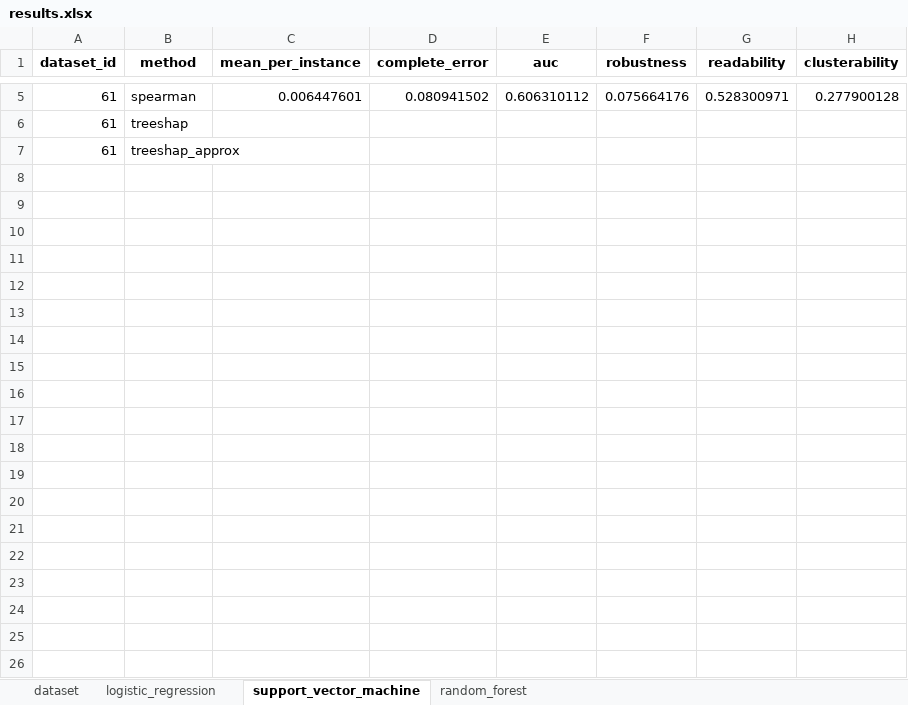
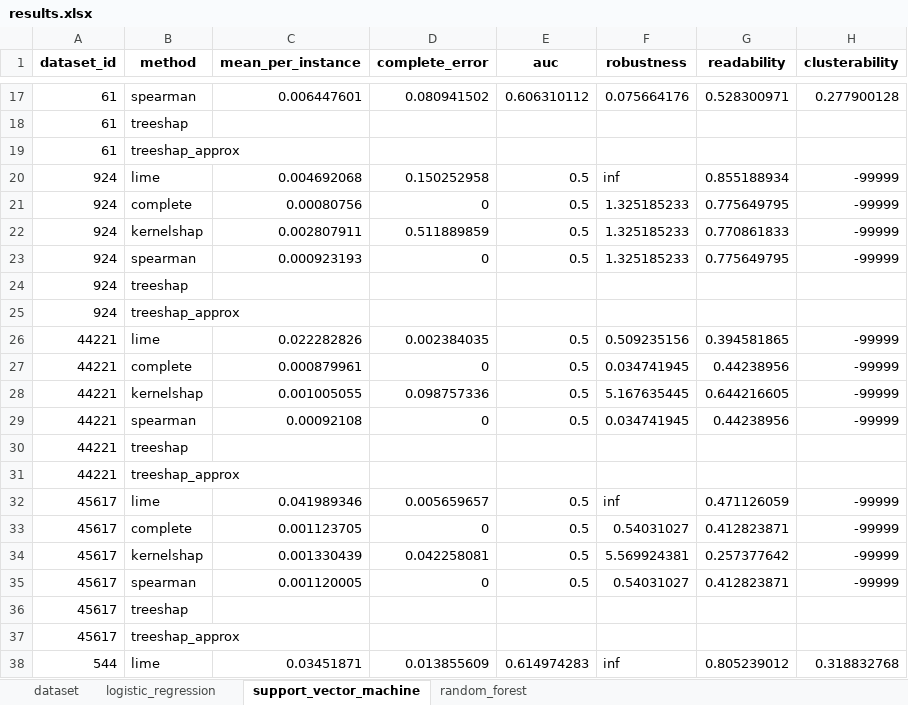
Before and after one commit to Tazering/Research, an Excel workbook: fathkouhi_xai-swarm/results.xlsx, sheet support_vector_machine, drawn as a sheet; only a part is shown, gaps mark what is left out; values as stored, in another font and other column widths than the file's, no borders; the diff covers the shown part only; the diff names each change by its address in the sheet, - before the commit and + after, or states it on an @@ line.

```diff
--- a/fathkouhi_xai-swarm/results.xlsx (sheet support_vector_machine)
+++ b/fathkouhi_xai-swarm/results.xlsx (sheet support_vector_machine)
+row 20: 924 | lime | 0.004692068 | 0.150252958 | 0.5 | inf | 0.855188934 | -99999
+row 21: 924 | complete | 0.00080756 | 0 | 0.5 | 1.325185233 | 0.775649795 | -99999
+row 22: 924 | kernelshap | 0.002807911 | 0.511889859 | 0.5 | 1.325185233 | 0.770861833 | -99999
+row 23: 924 | spearman | 0.000923193 | 0 | 0.5 | 1.325185233 | 0.775649795 | -99999
+row 24: 924 | treeshap
+row 25: 924 | treeshap_approx
+row 26: 44221 | lime | 0.022282826 | 0.002384035 | 0.5 | 0.509235156 | 0.394581865 | -99999
+row 27: 44221 | complete | 0.000879961 | 0 | 0.5 | 0.034741945 | 0.44238956 | -99999
+row 28: 44221 | kernelshap | 0.001005055 | 0.098757336 | 0.5 | 5.167635445 | 0.644216605 | -99999
+row 29: 44221 | spearman | 0.00092108 | 0 | 0.5 | 0.034741945 | 0.44238956 | -99999
+row 30: 44221 | treeshap
+row 31: 44221 | treeshap_approx
+row 32: 45617 | lime | 0.041989346 | 0.005659657 | 0.5 | inf | 0.471126059 | -99999
+row 33: 45617 | complete | 0.001123705 | 0 | 0.5 | 0.54031027 | 0.412823871 | -99999
+row 34: 45617 | kernelshap | 0.001330439 | 0.042258081 | 0.5 | 5.569924381 | 0.257377642 | -99999
+row 35: 45617 | spearman | 0.001120005 | 0 | 0.5 | 0.54031027 | 0.412823871 | -99999
+row 36: 45617 | treeshap
+row 37: 45617 | treeshap_approx
+row 38: 544 | lime | 0.03451871 | 0.013855609 | 0.614974283 | inf | 0.805239012 | 0.318832768
```
Also changed, not shown: 23 added rows elsewhere in this sheet, sheet random_forest, sheet logistic_regression, sheet dataset, fathkouhi_xai-swarm/dataset_results.xlsx, 4 other files.
